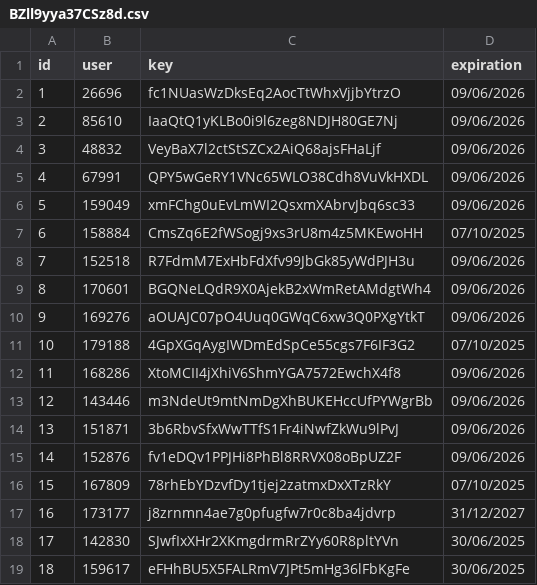
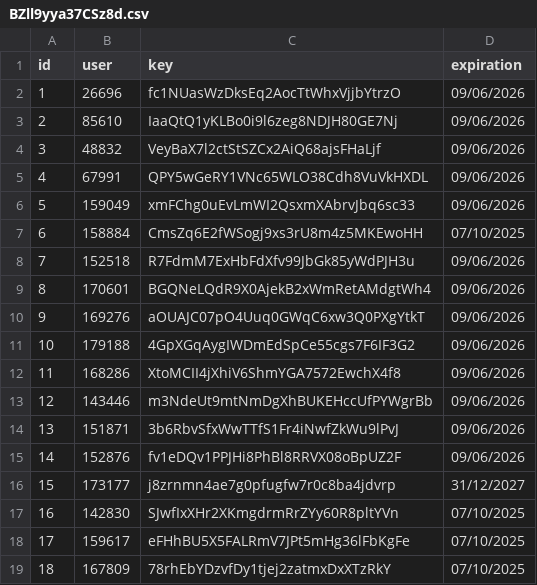
Before and after one commit to IntelVN/AqUJ9AcO4VgUXxz, a CSV file: BZll9yya37CSz8d.csv, drawn as a sheet; removed rows and columns are numbered as before the commit, all else as after; the diff names each change by its address in the sheet, - before the commit and + after, or states it on an @@ line.

Commit message:
update
test

```diff
--- a/BZll9yya37CSz8d.csv
+++ b/BZll9yya37CSz8d.csv
-D11 (expiration): 07/10/2025
+D11 (expiration): 09/06/2026
@@ row 17 moved to row 16: 15 @@
+row 17: 16 | 142830 | SJwfIxXHr2XKmgdrmRrZYy60R8pltYVn | 07/10/2025
+row 18: 17 | 159617 | eFHhBU5X5FALRmV7JPt5mHg36lFbKgFe | 07/10/2025
@@ column A (id) renumbered in row 19 @@
-row 18: 17 | 142830 | SJwfIxXHr2XKmgdrmRrZYy60R8pltYVn | 30/06/2025
-row 19: 18 | 159617 | eFHhBU5X5FALRmV7JPt5mHg36lFbKgFe | 30/06/2025
```
